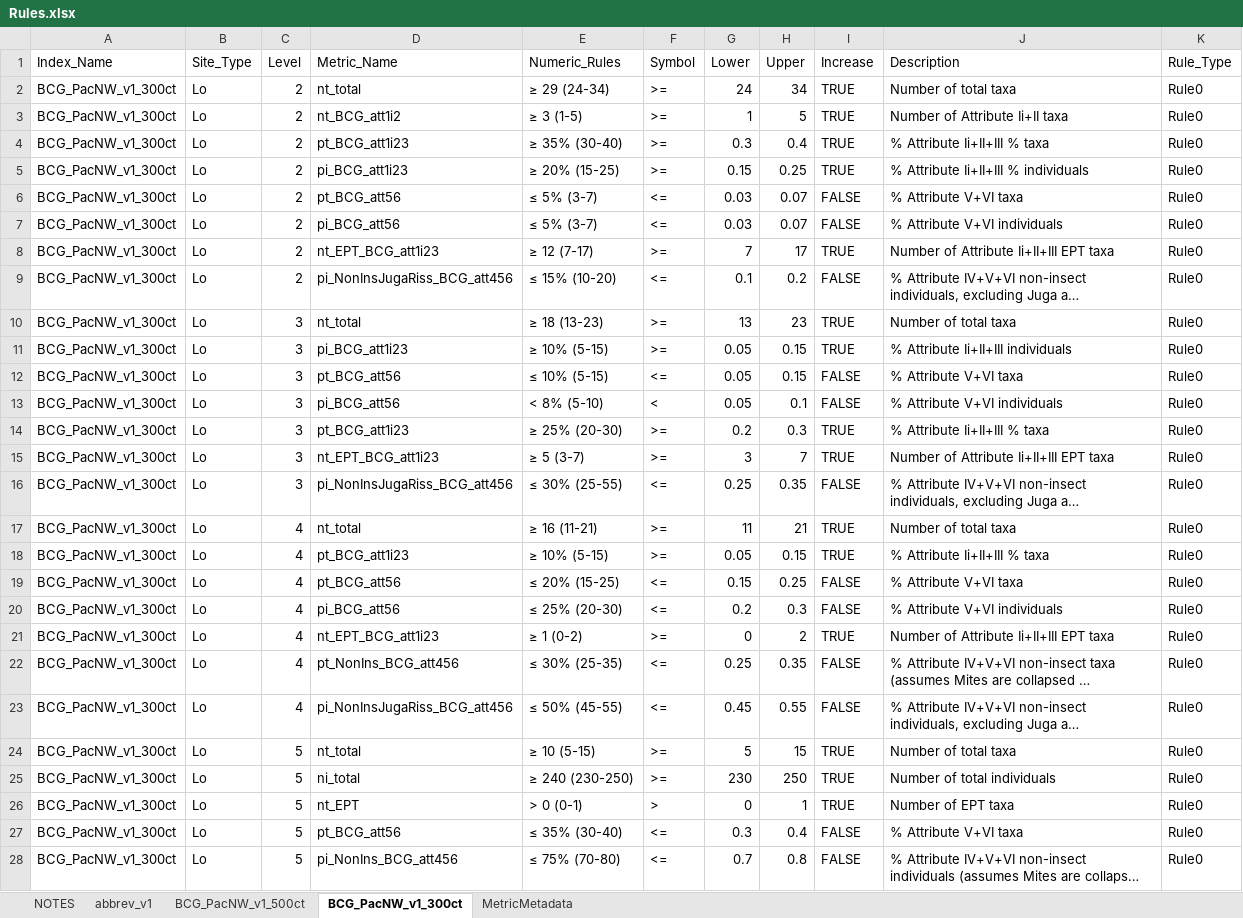
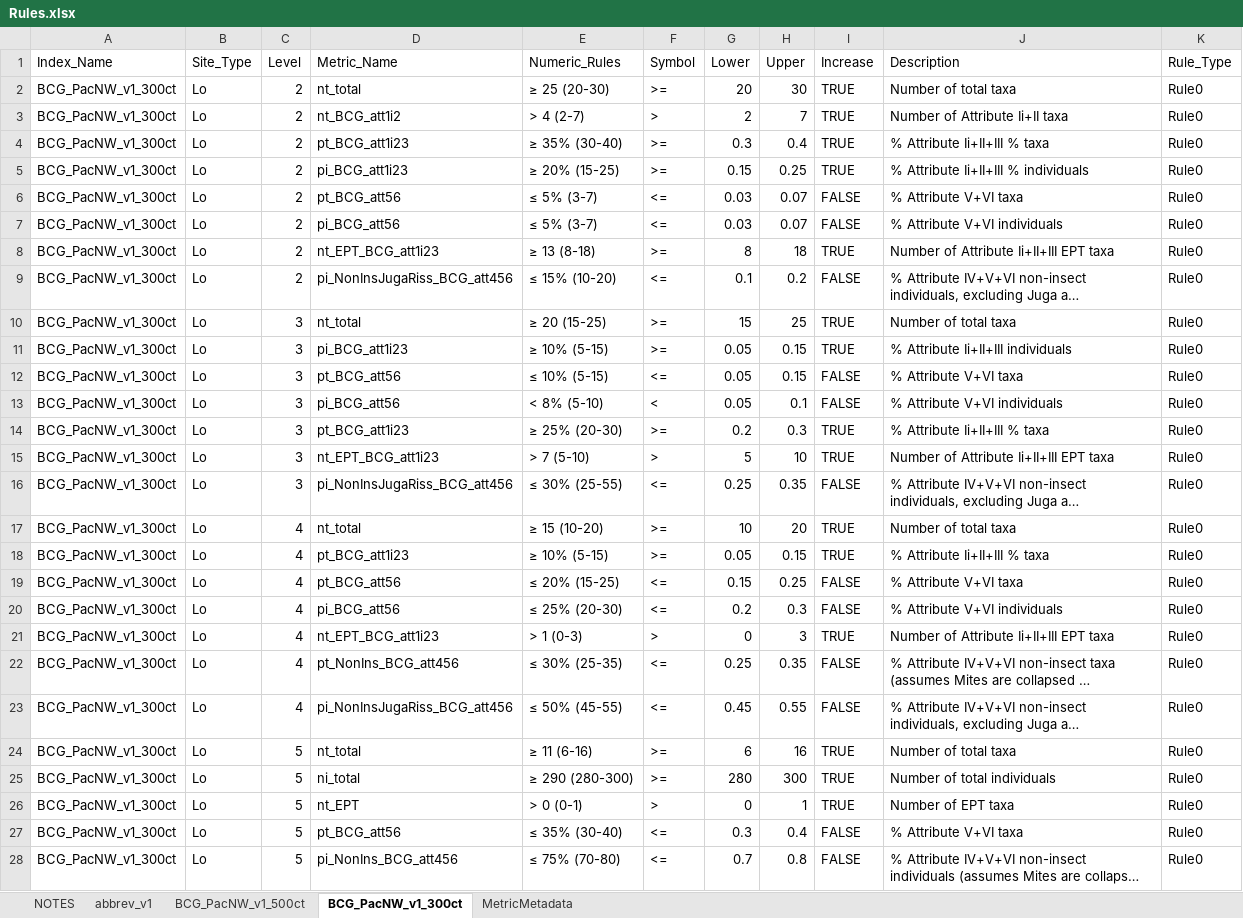
Before and after one commit to leppott/BCGcalc, an Excel workbook: inst/extdata/Rules.xlsx, sheet BCG_PacNW_v1_300ct, drawn as a sheet; only a part is shown; long unchanged cells end in …; values as stored, in another font and other column widths than the file's, no cell formats; conditional formats not drawn; the diff covers the shown part only; the diff names each change by its address in the sheet, - before the commit and + after, or states it on an @@ line.

Commit message:
v1.2.2.9027
Updated Rules.xlsx (300ct model).

```diff
--- a/inst/extdata/Rules.xlsx (sheet BCG_PacNW_v1_300ct)
+++ b/inst/extdata/Rules.xlsx (sheet BCG_PacNW_v1_300ct)
-E2 (Numeric_Rules): ≥ 29 (24-34)
+E2 (Numeric_Rules): ≥ 25 (20-30)
-G2 (Lower): 24
+G2 (Lower): 20
-H2 (Upper): 34
+H2 (Upper): 30
-E3 (Numeric_Rules): ≥ 3 (1-5)
+E3 (Numeric_Rules): > 4 (2-7)
-F3 (Symbol): >=
+F3 (Symbol): >
-G3 (Lower): 1
+G3 (Lower): 2
-H3 (Upper): 5
+H3 (Upper): 7
-E8 (Numeric_Rules): ≥ 12 (7-17)
+E8 (Numeric_Rules): ≥ 13 (8-18)
-G8 (Lower): 7
+G8 (Lower): 8
-H8 (Upper): 17
+H8 (Upper): 18
-E10 (Numeric_Rules): ≥ 18 (13-23)
+E10 (Numeric_Rules): ≥ 20 (15-25)
-G10 (Lower): 13
+G10 (Lower): 15
-H10 (Upper): 23
+H10 (Upper): 25
-E15 (Numeric_Rules): ≥ 5 (3-7)
+E15 (Numeric_Rules): > 7 (5-10)
-F15 (Symbol): >=
+F15 (Symbol): >
-G15 (Lower): 3
+G15 (Lower): 5
-H15 (Upper): 7
+H15 (Upper): 10
-E17 (Numeric_Rules): ≥ 16 (11-21)
+E17 (Numeric_Rules): ≥ 15 (10-20)
-G17 (Lower): 11
+G17 (Lower): 10
-H17 (Upper): 21
+H17 (Upper): 20
-E21 (Numeric_Rules): ≥ 1 (0-2)
+E21 (Numeric_Rules): > 1 (0-3)
-F21 (Symbol): >=
+F21 (Symbol): >
-H21 (Upper): 2
+H21 (Upper): 3
-E24 (Numeric_Rules): ≥ 10 (5-15)
+E24 (Numeric_Rules): ≥ 11 (6-16)
-G24 (Lower): 5
+G24 (Lower): 6
-H24 (Upper): 15
+H24 (Upper): 16
-E25 (Numeric_Rules): ≥ 240 (230-250)
+E25 (Numeric_Rules): ≥ 290 (280-300)
-G25 (Lower): 230
+G25 (Lower): 280
-H25 (Upper): 250
+H25 (Upper): 300
```
Also changed, not shown: 29 edited cells elsewhere in this sheet, sheet NOTES, cell formats, 3 other files.
